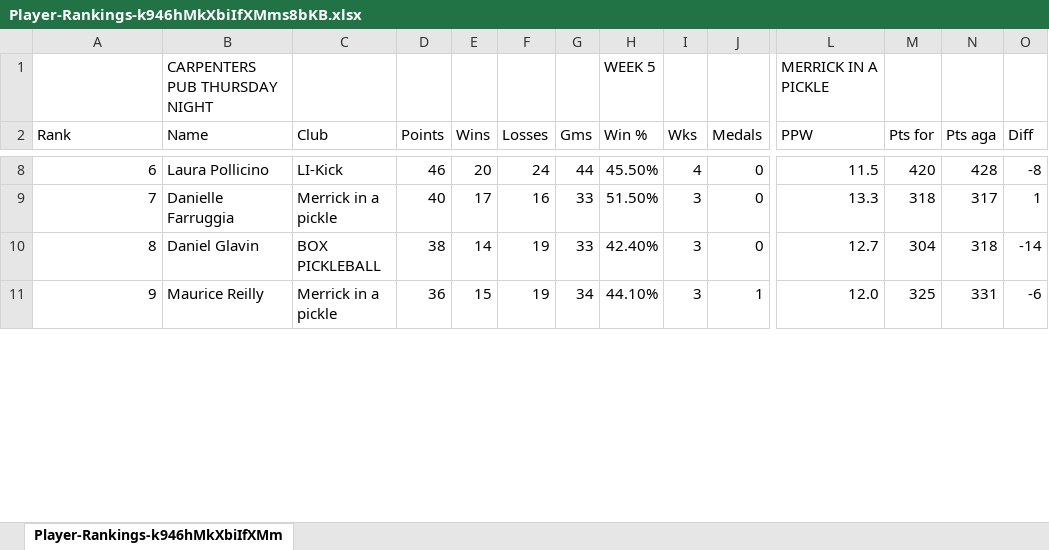
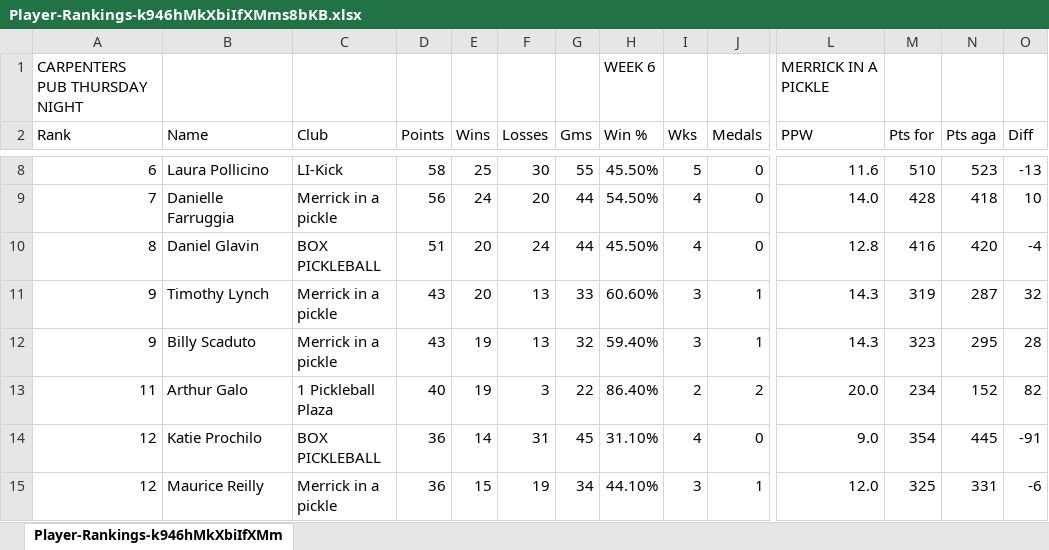
Before and after one commit to jaycolapinto-cyber/mip-stat-room, an Excel workbook: importer/live/standings/Player-Rankings-k946hMkXbiIfXMms8bKB.xlsx, sheet Player-Rankings-k946hMkXbiIfXMm, drawn as a sheet; only a part is shown, gaps mark what is left out; values as stored, in another font and other column widths than the file's, no cell formats; removed rows and columns are numbered as before the commit, all else as after; rows hold the shown columns only; the diff covers the shown part only; the diff names each change by its address in the sheet, - before the commit and + after, or states it on an @@ line.

```diff
--- a/importer/live/standings/Player-Rankings-k946hMkXbiIfXMms8bKB.xlsx (sheet Player-Rankings-k946hMkXbiIfXMm)
+++ b/importer/live/standings/Player-Rankings-k946hMkXbiIfXMms8bKB.xlsx (sheet Player-Rankings-k946hMkXbiIfXMm)
-row 1:  | CARPENTERS PUB THURSDAY NIGHT |  |  |  |  |  | WEEK 5 |  |  | MERRICK IN A PICKLE
+row 1: CARPENTERS PUB THURSDAY NIGHT |  |  |  |  |  |  | WEEK 6 |  |  | MERRICK IN A PICKLE
-D8 (Points): 46
+D8 (Points): 58
-E8 (Wins): 20
+E8 (Wins): 25
-F8 (Losses): 24
+F8 (Losses): 30
-G8 (Gms): 44
+G8 (Gms): 55
-I8 (Wks): 4
+I8 (Wks): 5
-L8 (PPW): 11.5
+L8 (PPW): 11.6
-M8 (Pts for): 420
+M8 (Pts for): 510
-N8 (Pts aga): 428
+N8 (Pts aga): 523
-O8 (Diff): -8
+O8 (Diff): -13
-D9 (Points): 40
+D9 (Points): 56
-E9 (Wins): 17
+E9 (Wins): 24
-F9 (Losses): 16
+F9 (Losses): 20
-G9:G10 (Gms): 33
+G9:G10 (Gms): 44
-H9 (Win %): 51.50%
+H9 (Win %): 54.50%
-I9:I10 (Wks): 3
+I9:I10 (Wks): 4
-L9 (PPW): 13.3
+L9 (PPW): 14.0
-M9 (Pts for): 318
+M9 (Pts for): 428
-N9 (Pts aga): 317
+N9 (Pts aga): 418
-O9 (Diff): 1
+O9 (Diff): 10
-D10 (Points): 38
+D10 (Points): 51
-E10 (Wins): 14
+E10 (Wins): 20
-F10 (Losses): 19
+F10 (Losses): 24
-H10 (Win %): 42.40%
+H10 (Win %): 45.50%
-L10 (PPW): 12.7
+L10 (PPW): 12.8
-M10 (Pts for): 304
+M10 (Pts for): 416
-N10 (Pts aga): 318
+N10 (Pts aga): 420
-O10 (Diff): -14
+O10 (Diff): -4
+row 11: 9 | Timothy Lynch | Merrick in a pickle | 43 | 20 | 13 | 33 | 60.60% | 3 | 1 | 14.3 | 319 | 287 | 32
+row 12: 9 | Billy Scaduto | Merrick in a pickle | 43 | 19 | 13 | 32 | 59.40% | 3 | 1 | 14.3 | 323 | 295 | 28
+row 13: 11 | Arthur Galo | 1 Pickleball Plaza | 40 | 19 | 3 | 22 | 86.40% | 2 | 2 | 20.0 | 234 | 152 | 82
+row 14: 12 | Katie Prochilo | BOX PICKLEBALL | 36 | 14 | 31 | 45 | 31.10% | 4 | 0 | 9.0 | 354 | 445 | -91
-A15 (Rank): 9
+A15 (Rank): 12
```
Also changed, not shown: 8 added rows, 10 removed rows and 53 edited cells elsewhere in this sheet, cell formats, formulas that keep their value, importer/live/standings/MIP_Weekly_Standings.xlsx, importer/live/standings/Player-Rankings-HnAtFNN1bzW2DuOVGi3K.xlsx, 3 other files.
